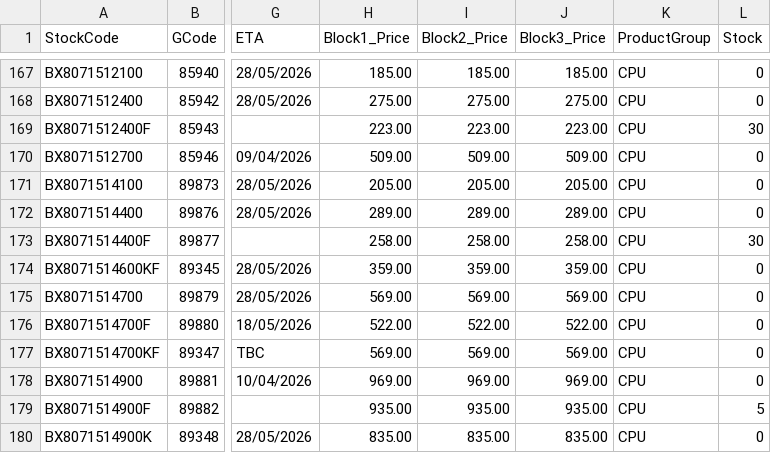
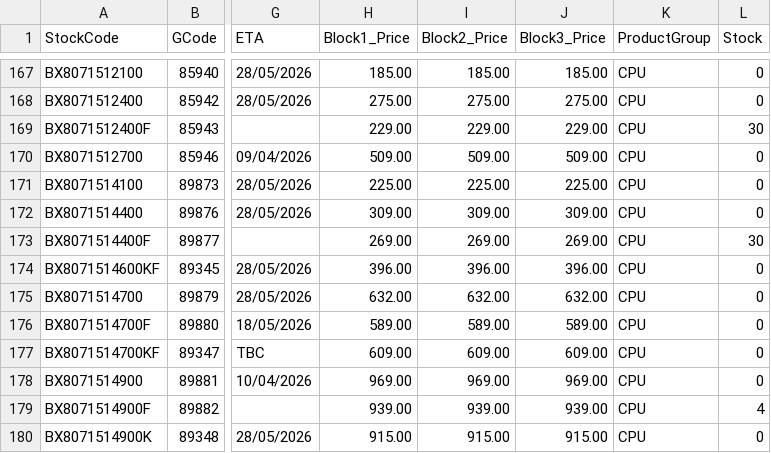
Before and after one commit to weberyuweili/cackle-catalogs, a CSV file: SYN.csv, drawn as a sheet; only a part is shown, gaps mark what is left out; the diff covers the shown part only; the diff names each change by its address in the sheet, - before the commit and + after, or states it on an @@ line.

Commit message:
UpdateSYN.csv

```diff
--- a/SYN.csv
+++ b/SYN.csv
-H169 (Block1_Price): 223.00
+H169 (Block1_Price): 229.00
-I169 (Block2_Price): 223.00
+I169 (Block2_Price): 229.00
-J169 (Block3_Price): 223.00
+J169 (Block3_Price): 229.00
-H171 (Block1_Price): 205.00
+H171 (Block1_Price): 225.00
-I171 (Block2_Price): 205.00
+I171 (Block2_Price): 225.00
-J171 (Block3_Price): 205.00
+J171 (Block3_Price): 225.00
-H172 (Block1_Price): 289.00
+H172 (Block1_Price): 309.00
-I172 (Block2_Price): 289.00
+I172 (Block2_Price): 309.00
-J172 (Block3_Price): 289.00
+J172 (Block3_Price): 309.00
-H173 (Block1_Price): 258.00
+H173 (Block1_Price): 269.00
-I173 (Block2_Price): 258.00
+I173 (Block2_Price): 269.00
-J173 (Block3_Price): 258.00
+J173 (Block3_Price): 269.00
-H174 (Block1_Price): 359.00
+H174 (Block1_Price): 396.00
-I174 (Block2_Price): 359.00
+I174 (Block2_Price): 396.00
-J174 (Block3_Price): 359.00
+J174 (Block3_Price): 396.00
-H175 (Block1_Price): 569.00
+H175 (Block1_Price): 632.00
-I175 (Block2_Price): 569.00
+I175 (Block2_Price): 632.00
-J175 (Block3_Price): 569.00
+J175 (Block3_Price): 632.00
-H176 (Block1_Price): 522.00
+H176 (Block1_Price): 589.00
-I176 (Block2_Price): 522.00
+I176 (Block2_Price): 589.00
-J176 (Block3_Price): 522.00
+J176 (Block3_Price): 589.00
-H177 (Block1_Price): 569.00
+H177 (Block1_Price): 609.00
-I177 (Block2_Price): 569.00
+I177 (Block2_Price): 609.00
-J177 (Block3_Price): 569.00
+J177 (Block3_Price): 609.00
-H179 (Block1_Price): 935.00
+H179 (Block1_Price): 939.00
-I179 (Block2_Price): 935.00
+I179 (Block2_Price): 939.00
-J179 (Block3_Price): 935.00
+J179 (Block3_Price): 939.00
-L179 (Stock): 5
+L179 (Stock): 4
-H180 (Block1_Price): 835.00
+H180 (Block1_Price): 915.00
-I180 (Block2_Price): 835.00
+I180 (Block2_Price): 915.00
-J180 (Block3_Price): 835.00
+J180 (Block3_Price): 915.00
```
Also changed, not shown: 4 added rows and 84 edited cells elsewhere in this file.
